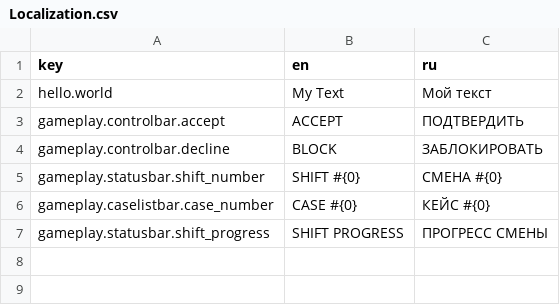
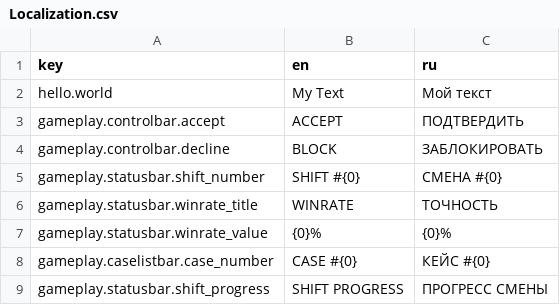
Before and after one commit to FomaMol/antifraud-hero, a CSV file: AntifraudProject/Assets/Resources/Localization.csv, drawn as a sheet; the diff names each change by its address in the sheet, - before the commit and + after, or states it on an @@ line.

Commit message:
Implement winrate widget behaviour

```diff
--- a/AntifraudProject/Assets/Resources/Localization.csv
+++ b/AntifraudProject/Assets/Resources/Localization.csv
+row 6: gameplay.statusbar.winrate_title | WINRATE | ТОЧНОСТЬ
+row 7: gameplay.statusbar.winrate_value | {0}% | {0}%
```
Also changed, not shown: 5 other files.
